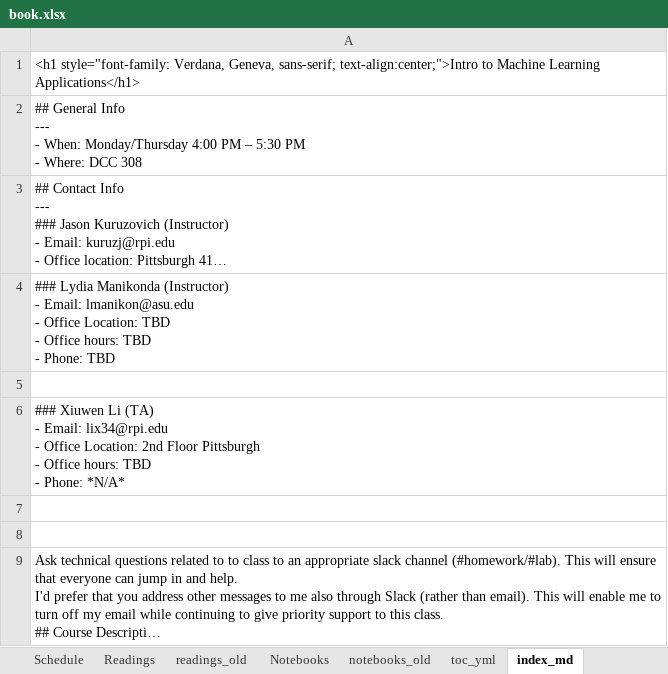
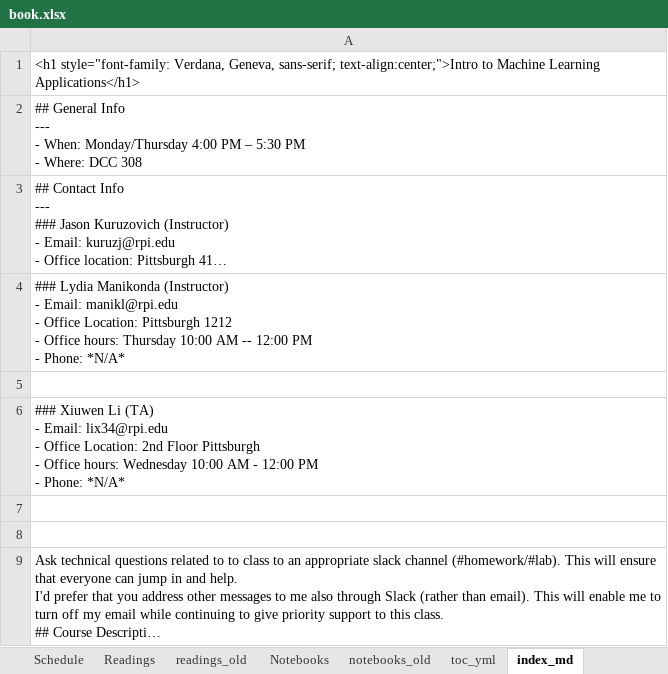
Before and after one commit to RPI-DATA/course-intro-ml-app, an Excel workbook: book.xlsx, sheet index_md, drawn as a sheet; long unchanged cells end in …; values as stored, in another font and other column widths than the file's, no borders; ↵ is a line break in a cell; the diff names each change by its address in the sheet, - before the commit and + after, or states it on an @@ line.

```diff
--- a/book.xlsx (sheet index_md)
+++ b/book.xlsx (sheet index_md)
-A4: …- Email: lmanikon@asu.edu ↵ - Office Location: TBD ↵ - Office hours: TBD ↵ - Phone: TBD
+A4: …- Email: manikl@rpi.edu ↵ - Office Location: Pittsburgh 1212 ↵ - Office hours: Thursday 10:00 AM -- 12:00 PM ↵ - Phone: *N/A*
-A6: …Office hours: TBD ↵ - Phone:…
+A6: …Office hours: Wednesday 10:00 AM - 12:00 PM ↵ - Phone:…
```
Also changed, not shown: sheet Configuration, 2 other files.
